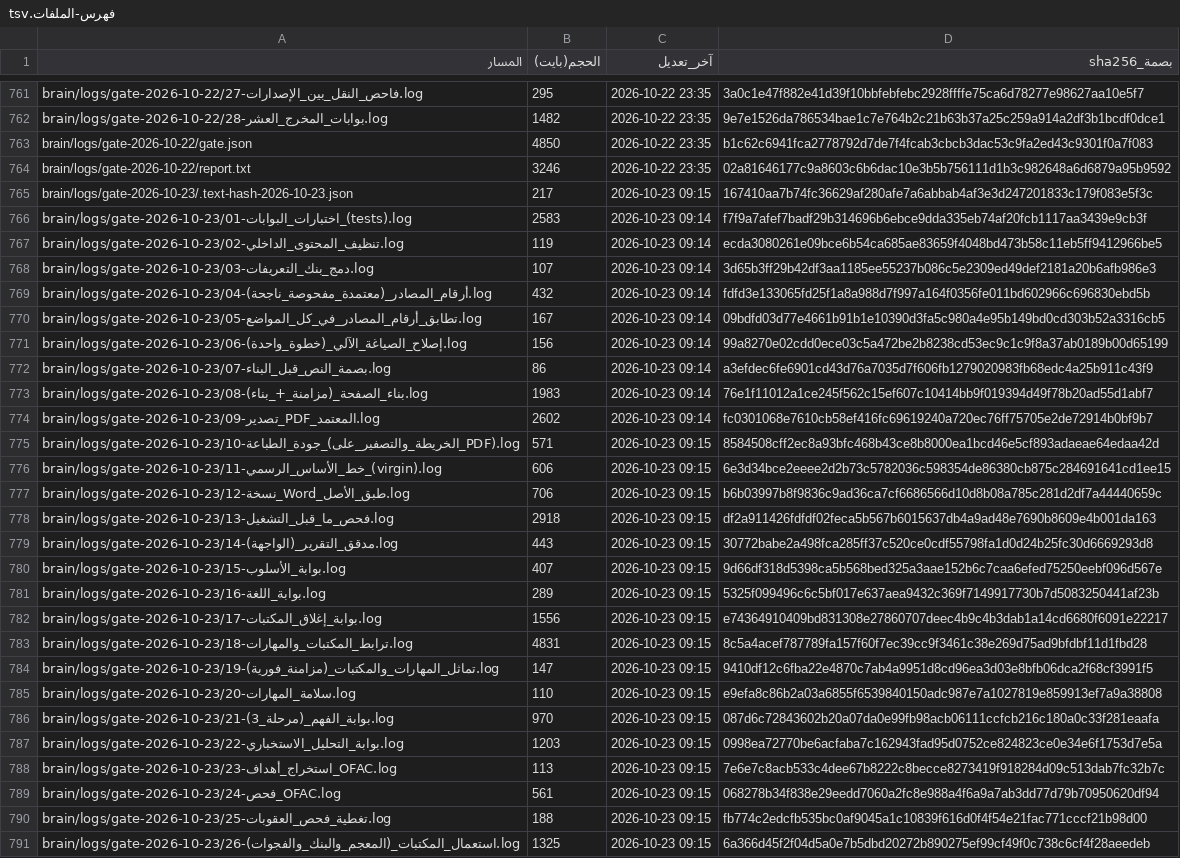
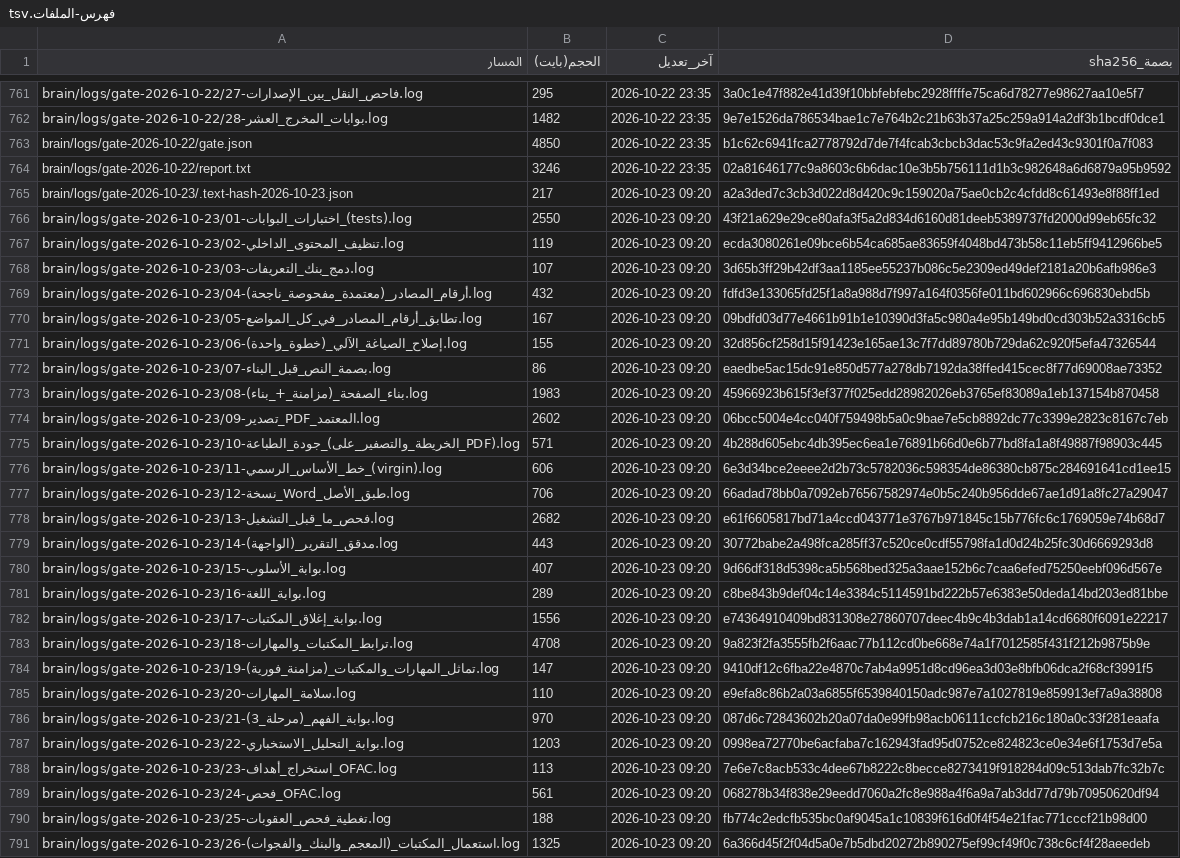
Before and after one commit to fahadaldoseri/mda-marine-system, a TSV file: docs/فهرس-الملفات.tsv, drawn as a sheet; only a part is shown, gaps mark what is left out; the diff covers the shown part only; the diff names each change by its address in the sheet, - before the commit and + after, or states it on an @@ line.

```diff
--- a/docs/فهرس-الملفات.tsv
+++ b/docs/فهرس-الملفات.tsv
-C765 (آخر_تعديل): 2026-10-23 09:15
+C765 (آخر_تعديل): 2026-10-23 09:20
-D765 (بصمة_sha256): 167410aa7b74fc36629af280afe7a6abbab4af3e3d247201833c179f083e5f3c
+D765 (بصمة_sha256): a2a3ded7c3cb3d022d8d420c9c159020a75ae0cb2c4cfdd8c61493e8f88ff1ed
-B766 (الحجم(بايت)): 2583
+B766 (الحجم(بايت)): 2550
-C766:C774 (آخر_تعديل): 2026-10-23 09:14
+C766:C774 (آخر_تعديل): 2026-10-23 09:20
-D766 (بصمة_sha256): f7f9a7afef7badf29b314696b6ebce9dda335eb74af20fcb1117aa3439e9cb3f
+D766 (بصمة_sha256): 43f21a629e29ce80afa3f5a2d834d6160d81deeb5389737fd2000d99eb65fc32
-B771 (الحجم(بايت)): 156
+B771 (الحجم(بايت)): 155
-D771 (بصمة_sha256): 99a8270e02cdd0ece03c5a472be2b8238cd53ec9c1c9f8a37ab0189b00d65199
+D771 (بصمة_sha256): 32d856cf258d15f91423e165ae13c7f7dd89780b729da62c920f5efa47326544
-D772 (بصمة_sha256): a3efdec6fe6901cd43d76a7035d7f606fb1279020983fb68edc4a25b911c43f9
+D772 (بصمة_sha256): eaedbe5ac15dc91e850d577a278db7192da38ffed415cec8f77d69008ae73352
-D773 (بصمة_sha256): 76e1f11012a1ce245f562c15ef607c10414bb9f019394d49f78b20ad55d1abf7
+D773 (بصمة_sha256): 45966923b615f3ef377f025edd28982026eb3765ef83089a1eb137154b870458
-D774 (بصمة_sha256): fc0301068e7610cb58ef416fc69619240a720ec76ff75705e2de72914b0bf9b7
+D774 (بصمة_sha256): 06bcc5004e4cc040f759498b5a0c9bae7e5cb8892dc77c3399e2823c8167c7eb
-C775:C791 (آخر_تعديل): 2026-10-23 09:15
+C775:C791 (آخر_تعديل): 2026-10-23 09:20
-D775 (بصمة_sha256): 8584508cff2ec8a93bfc468b43ce8b8000ea1bcd46e5cf893adaeae64edaa42d
+D775 (بصمة_sha256): 4b288d605ebc4db395ec6ea1e76891b66d0e6b77bd8fa1a8f49887f98903c445
-D777 (بصمة_sha256): b6b03997b8f9836c9ad36ca7cf6686566d10d8b08a785c281d2df7a44440659c
+D777 (بصمة_sha256): 66adad78bb0a7092eb76567582974e0b5c240b956dde67ae1d91a8fc27a29047
-B778 (الحجم(بايت)): 2918
+B778 (الحجم(بايت)): 2682
-D778 (بصمة_sha256): df2a911426fdfdf02feca5b567b6015637db4a9ad48e7690b8609e4b001da163
+D778 (بصمة_sha256): e61f6605817bd71a4ccd043771e3767b971845c15b776fc6c1769059e74b68d7
-D781 (بصمة_sha256): 5325f099496c6c5bf017e637aea9432c369f7149917730b7d5083250441af23b
+D781 (بصمة_sha256): c8be843b9def04c14e3384c5114591bd222b57e6383e50deda14bd203ed81bbe
-B783 (الحجم(بايت)): 4831
+B783 (الحجم(بايت)): 4708
-D783 (بصمة_sha256): 8c5a4acef787789fa157f60f7ec39cc9f3461c38e269d75ad9bfdbf11d1fbd28
+D783 (بصمة_sha256): 9a823f2fa3555fb2f6aac77b112cd0be668e74a1f7012585f431f212b9875b9e
```
Also changed, not shown: 97 edited cells elsewhere in this file, 39 other files.
